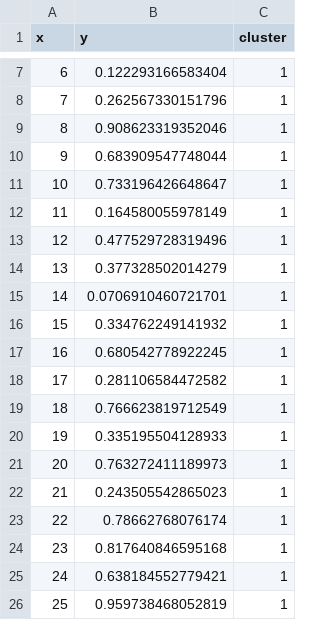
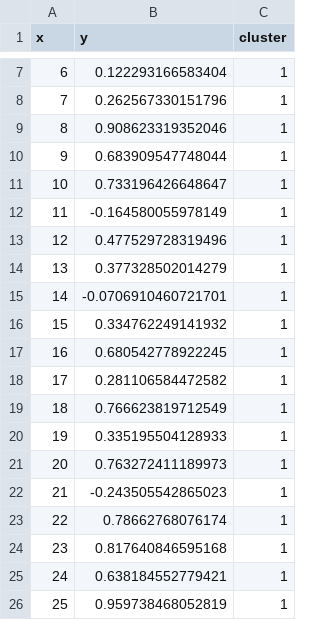
Before and after one commit to FeatureCloud/fc-cluster-visualization-app, a CSV file: data/results/K_3/silhouette.csv, drawn as a sheet; only a part is shown, gaps mark what is left out.

Commit message:
Reverse axes in silhouette plot. Styling improvements

```diff
--- a/data/results/K_3/silhouette.csv
+++ b/data/results/K_3/silhouette.csv
@@ -11,6 +11,6 @@ x;y;cluster
 10;0.733196426648647;1
-11;0.164580055978149;1
+11;-0.164580055978149;1
 12;0.477529728319496;1
 13;0.377328502014279;1
-14;0.0706910460721701;1
+14;-0.0706910460721701;1
 15;0.334762249141932;1
@@ -21,3 +21,3 @@ x;y;cluster
 20;0.763272411189973;1
-21;0.243505542865023;1
+21;-0.243505542865023;1
 22;0.78662768076174;1
```
Also changed, not shown: data/results/K_2/silhouette.csv, 2 other files.
